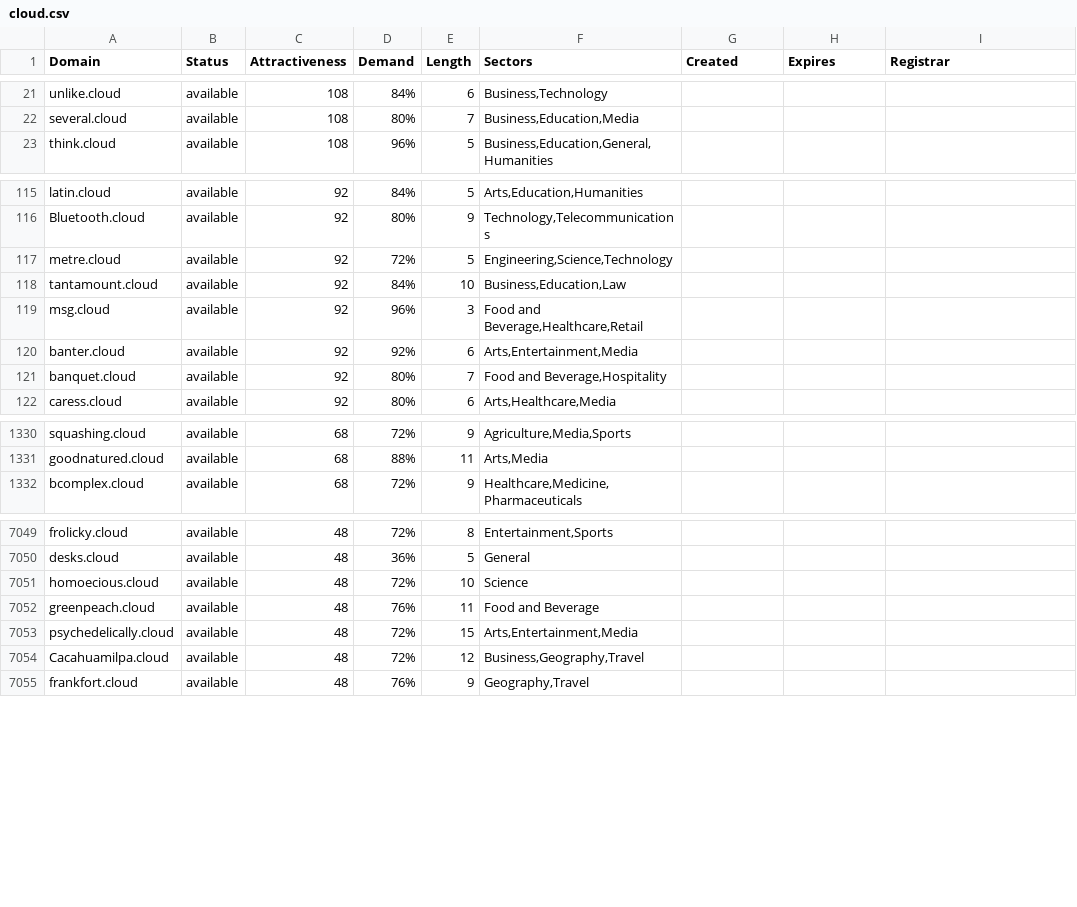
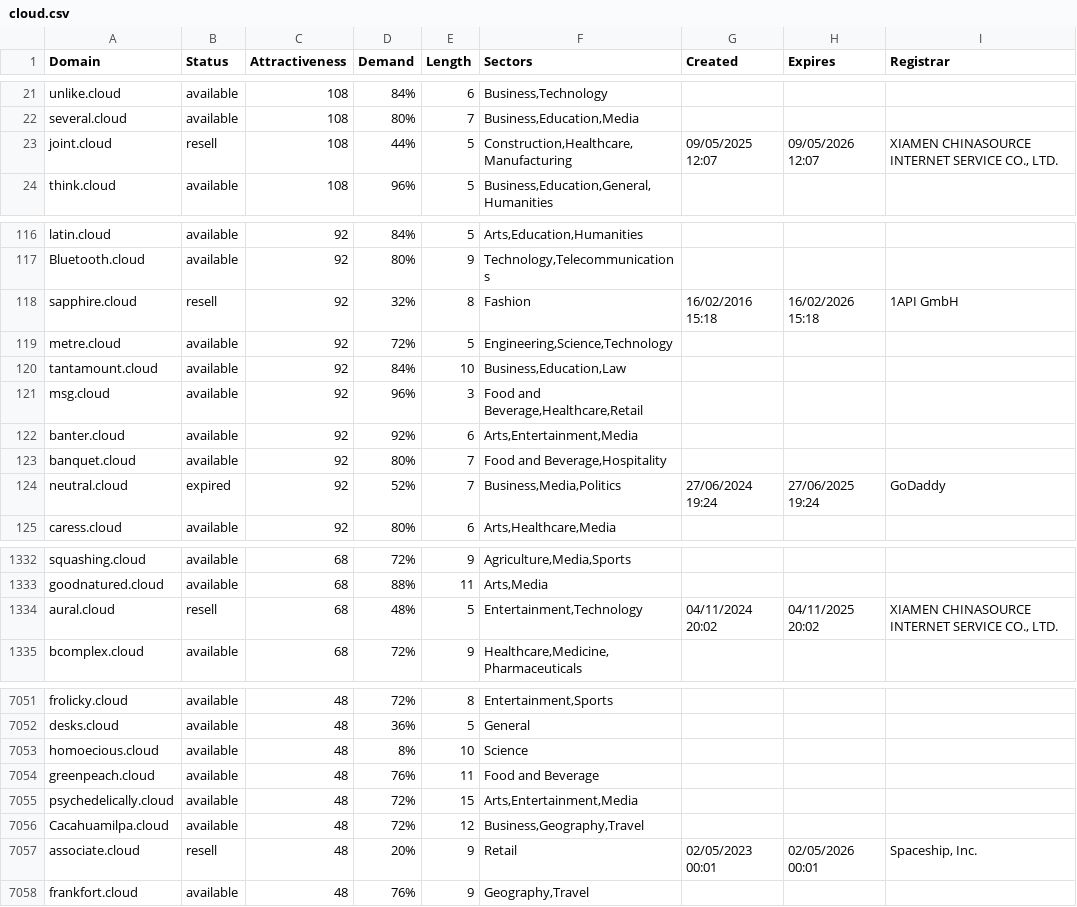
Before and after one commit to UniqueDomains/cloud-oneword-domains, a CSV file: cloud.csv, drawn as a sheet; only a part is shown, gaps mark what is left out; the diff covers the shown part only.

Commit message:
Domains update

```diff
--- a/cloud.csv
+++ b/cloud.csv
@@ -22,2 +22,3 @@ unlike.cloud,available,108,84%,6,"Business,Technology",,,
 several.cloud,available,108,80%,7,"Business,Education,Media",,,
+joint.cloud,resell,108,44%,5,"Construction,Healthcare,Manufacturing",09/05/2025 12:07,09/05/2026 12:07,"XIAMEN CHINASOURCE INTERNET SERVICE CO., LTD."
 think.cloud,available,108,96%,5,"Business,Education,General,Humanities",,,
@@ -116,2 +117,3 @@ latin.cloud,available,92,84%,5,"Arts,Education,Humanities",,,
 Bluetooth.cloud,available,92,80%,9,"Technology,Telecommunications",,,
+sapphire.cloud,resell,92,32%,8,Fashion,16/02/2016 15:18,16/02/2026 15:18,1API GmbH
 metre.cloud,available,92,72%,5,"Engineering,Science,Technology",,,
@@ -121,2 +123,3 @@ banter.cloud,available,92,92%,6,"Arts,Entertainment,Media",,,
 banquet.cloud,available,92,80%,7,"Food and Beverage,Hospitality",,,
+neutral.cloud,expired,92,52%,7,"Business,Media,Politics",27/06/2024 19:24,27/06/2025 19:24,GoDaddy
 caress.cloud,available,92,80%,6,"Arts,Healthcare,Media",,,
@@ -1331,2 +1333,3 @@ squashing.cloud,available,68,72%,9,"Agriculture,Media,Sports",,,
 goodnatured.cloud,available,68,88%,11,"Arts,Media",,,
+aural.cloud,resell,68,48%,5,"Entertainment,Technology",04/11/2024 20:02,04/11/2025 20:02,"XIAMEN CHINASOURCE INTERNET SERVICE CO., LTD."
 bcomplex.cloud,available,68,72%,9,"Healthcare,Medicine,Pharmaceuticals",,,
@@ -7050,3 +7052,3 @@ frolicky.cloud,available,48,72%,8,"Entertainment,Sports",,,
 desks.cloud,available,48,36%,5,General,,,
-homoecious.cloud,available,48,72%,10,Science,,,
+homoecious.cloud,available,48,8%,10,Science,,,
 greenpeach.cloud,available,48,76%,11,Food and Beverage,,,
@@ -7054,2 +7056,3 @@ psychedelically.cloud,available,48,72%,15,"Arts,Entertainment,Media",,,
 Cacahuamilpa.cloud,available,48,72%,12,"Business,Geography,Travel",,,
+associate.cloud,resell,48,20%,9,Retail,02/05/2023 00:01,02/05/2026 00:01,"Spaceship, Inc."
 frankfort.cloud,available,48,76%,9,"Geography,Travel",,,
```
Also changed, not shown: 1 added row, 6 removed rows and 74 edited cells elsewhere in this file, 2 other files.
